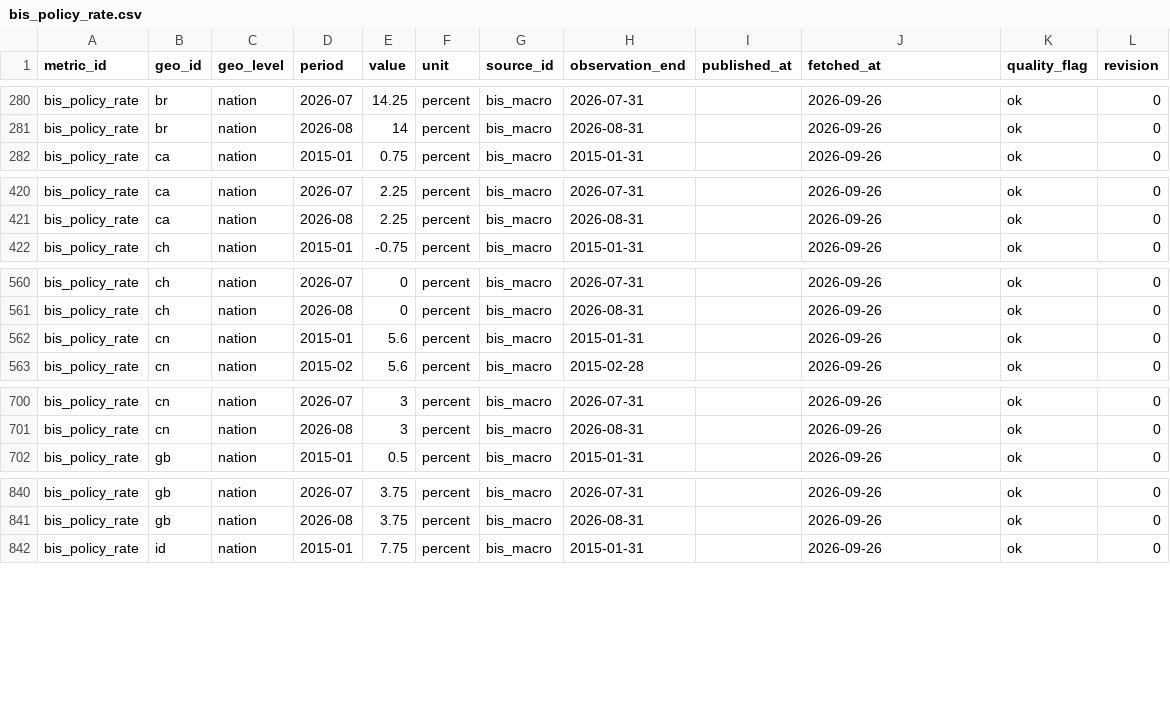
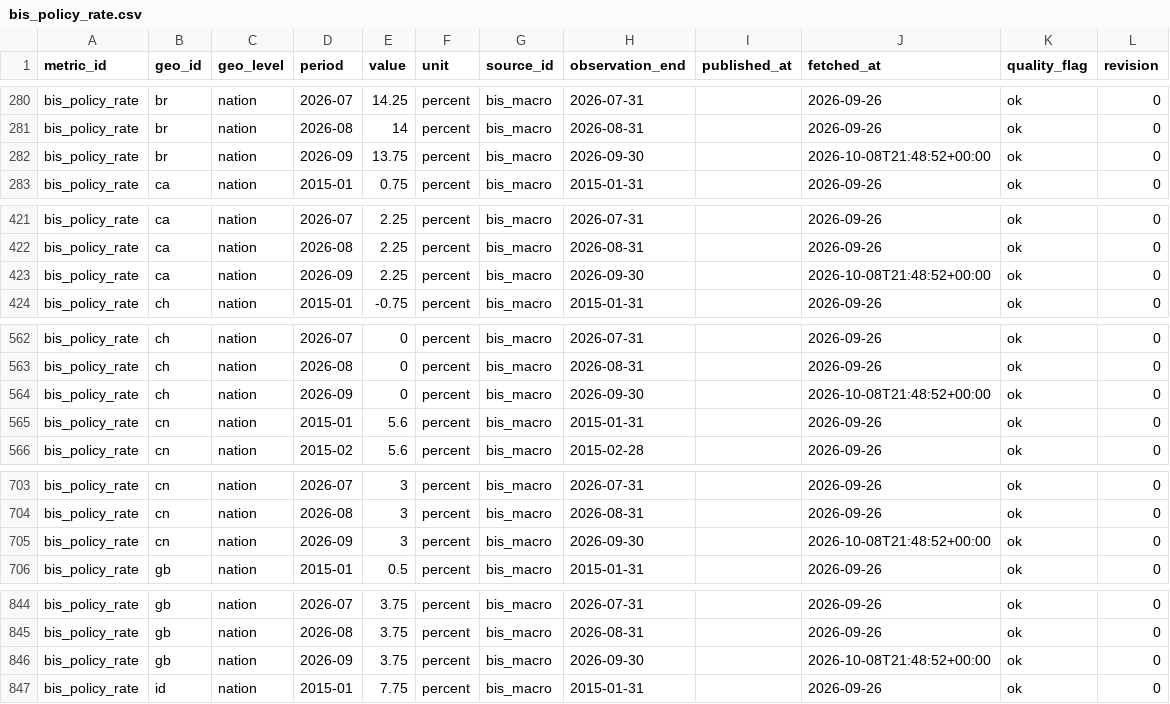
Before and after one commit to adityabandi/citysignal, a CSV file: data/history/bis_macro/bis_policy_rate.csv, drawn as a sheet; only a part is shown, gaps mark what is left out; the diff covers the shown part only.

Commit message:
data: market refresh 2026-10-08

```diff
--- a/data/history/bis_macro/bis_policy_rate.csv
+++ b/data/history/bis_macro/bis_policy_rate.csv
@@ -281,2 +281,3 @@ bis_policy_rate,br,nation,2026-07,14.25,percent,bis_macro,2026-07-31,,2026-09-26
 bis_policy_rate,br,nation,2026-08,14,percent,bis_macro,2026-08-31,,2026-09-26,ok,0
+bis_policy_rate,br,nation,2026-09,13.75,percent,bis_macro,2026-09-30,,2026-10-08T21:48:52+00:00,ok,0
 bis_policy_rate,ca,nation,2015-01,0.75,percent,bis_macro,2015-01-31,,2026-09-26,ok,0
@@ -421,2 +422,3 @@ bis_policy_rate,ca,nation,2026-07,2.25,percent,bis_macro,2026-07-31,,2026-09-26,
 bis_policy_rate,ca,nation,2026-08,2.25,percent,bis_macro,2026-08-31,,2026-09-26,ok,0
+bis_policy_rate,ca,nation,2026-09,2.25,percent,bis_macro,2026-09-30,,2026-10-08T21:48:52+00:00,ok,0
 bis_policy_rate,ch,nation,2015-01,-0.75,percent,bis_macro,2015-01-31,,2026-09-26,ok,0
@@ -561,2 +563,3 @@ bis_policy_rate,ch,nation,2026-07,0,percent,bis_macro,2026-07-31,,2026-09-26,ok,
 bis_policy_rate,ch,nation,2026-08,0,percent,bis_macro,2026-08-31,,2026-09-26,ok,0
+bis_policy_rate,ch,nation,2026-09,0,percent,bis_macro,2026-09-30,,2026-10-08T21:48:52+00:00,ok,0
 bis_policy_rate,cn,nation,2015-01,5.6,percent,bis_macro,2015-01-31,,2026-09-26,ok,0
@@ -701,2 +704,3 @@ bis_policy_rate,cn,nation,2026-07,3,percent,bis_macro,2026-07-31,,2026-09-26,ok,
 bis_policy_rate,cn,nation,2026-08,3,percent,bis_macro,2026-08-31,,2026-09-26,ok,0
+bis_policy_rate,cn,nation,2026-09,3,percent,bis_macro,2026-09-30,,2026-10-08T21:48:52+00:00,ok,0
 bis_policy_rate,gb,nation,2015-01,0.5,percent,bis_macro,2015-01-31,,2026-09-26,ok,0
@@ -841,2 +845,3 @@ bis_policy_rate,gb,nation,2026-07,3.75,percent,bis_macro,2026-07-31,,2026-09-26,
 bis_policy_rate,gb,nation,2026-08,3.75,percent,bis_macro,2026-08-31,,2026-09-26,ok,0
+bis_policy_rate,gb,nation,2026-09,3.75,percent,bis_macro,2026-09-30,,2026-10-08T21:48:52+00:00,ok,0
 bis_policy_rate,id,nation,2015-01,7.75,percent,bis_macro,2015-01-31,,2026-09-26,ok,0
```
Also changed, not shown: 11 added rows elsewhere in this file, data/history/bis_macro/bis_euro_policy_rate.csv, data/history/destatis_freight/de_truck_mileage.csv, 55 other files.
